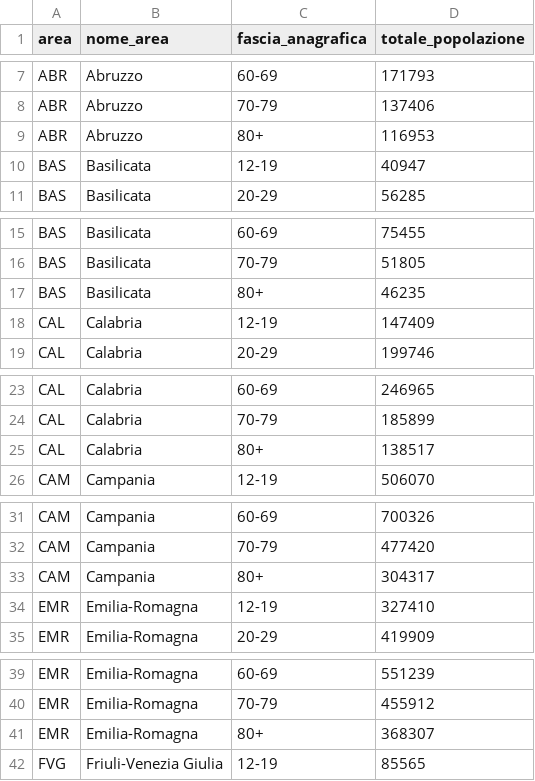
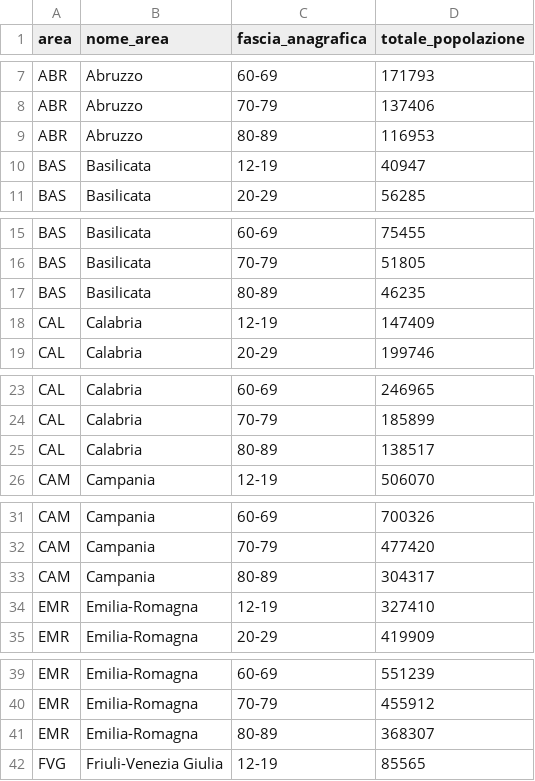
Before and after one commit to L1nk3N/dati-covid, a CSV file: dati/platea.csv, drawn as a sheet; only a part is shown, gaps mark what is left out; the diff covers the shown part only.

```diff
--- a/dati/platea.csv
+++ b/dati/platea.csv
@@ -8,3 +8,3 @@ ABR,Abruzzo,60-69,171793
 ABR,Abruzzo,70-79,137406
-ABR,Abruzzo,80+,116953
+ABR,Abruzzo,80-89,116953
 BAS,Basilicata,12-19,40947
@@ -16,3 +16,3 @@ BAS,Basilicata,60-69,75455
 BAS,Basilicata,70-79,51805
-BAS,Basilicata,80+,46235
+BAS,Basilicata,80-89,46235
 CAL,Calabria,12-19,147409
@@ -24,3 +24,3 @@ CAL,Calabria,60-69,246965
 CAL,Calabria,70-79,185899
-CAL,Calabria,80+,138517
+CAL,Calabria,80-89,138517
 CAM,Campania,12-19,506070
@@ -32,3 +32,3 @@ CAM,Campania,60-69,700326
 CAM,Campania,70-79,477420
-CAM,Campania,80+,304317
+CAM,Campania,80-89,304317
 EMR,Emilia-Romagna,12-19,327410
@@ -40,3 +40,3 @@ EMR,Emilia-Romagna,60-69,551239
 EMR,Emilia-Romagna,70-79,455912
-EMR,Emilia-Romagna,80+,368307
+EMR,Emilia-Romagna,80-89,368307
 FVG,Friuli-Venezia Giulia,12-19,85565
```
Also changed, not shown: 16 edited cells elsewhere in this file, dati/anagrafica-vaccini-summary-latest.csv, dati/vaccini-summary-latest.csv, 7 other files.
